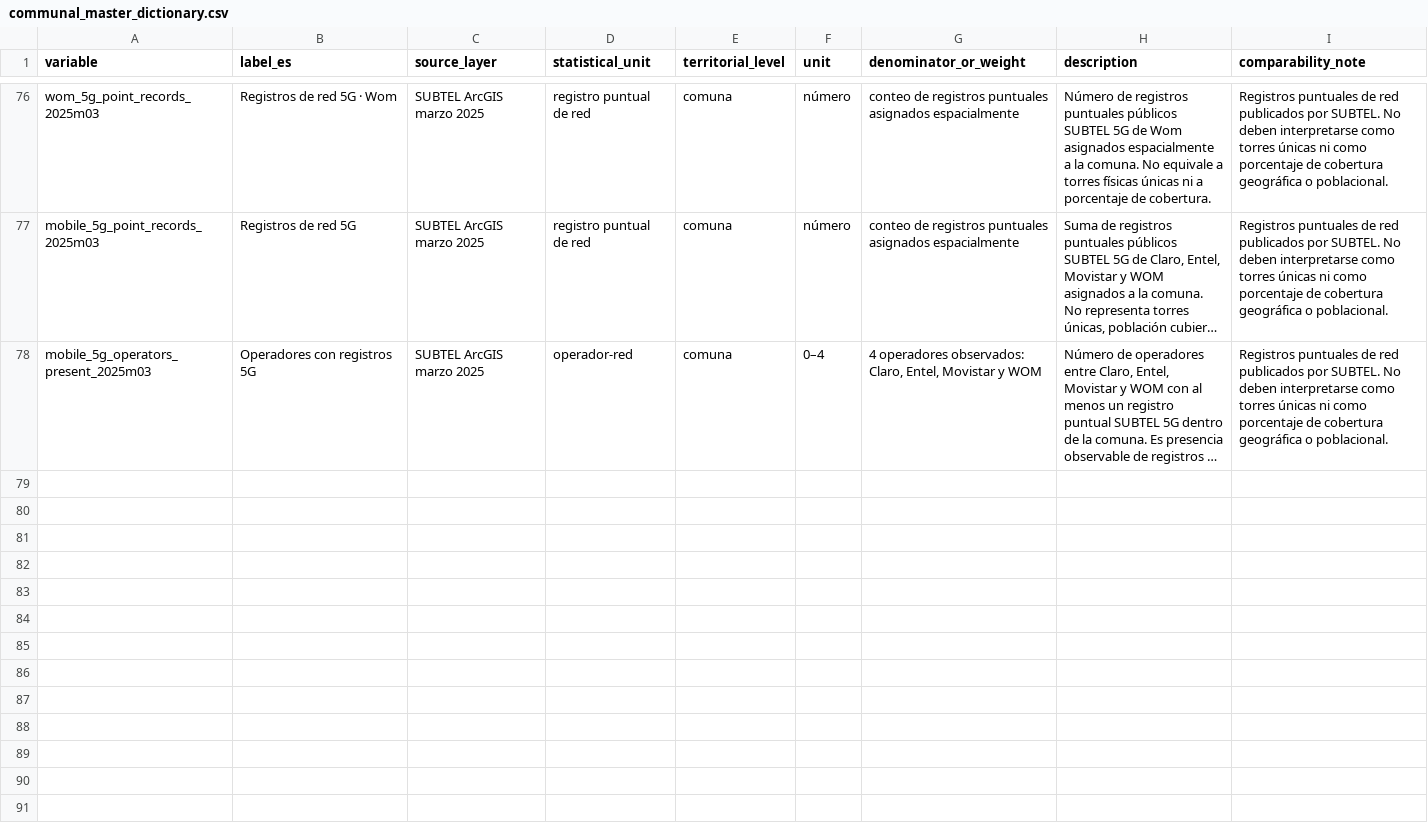
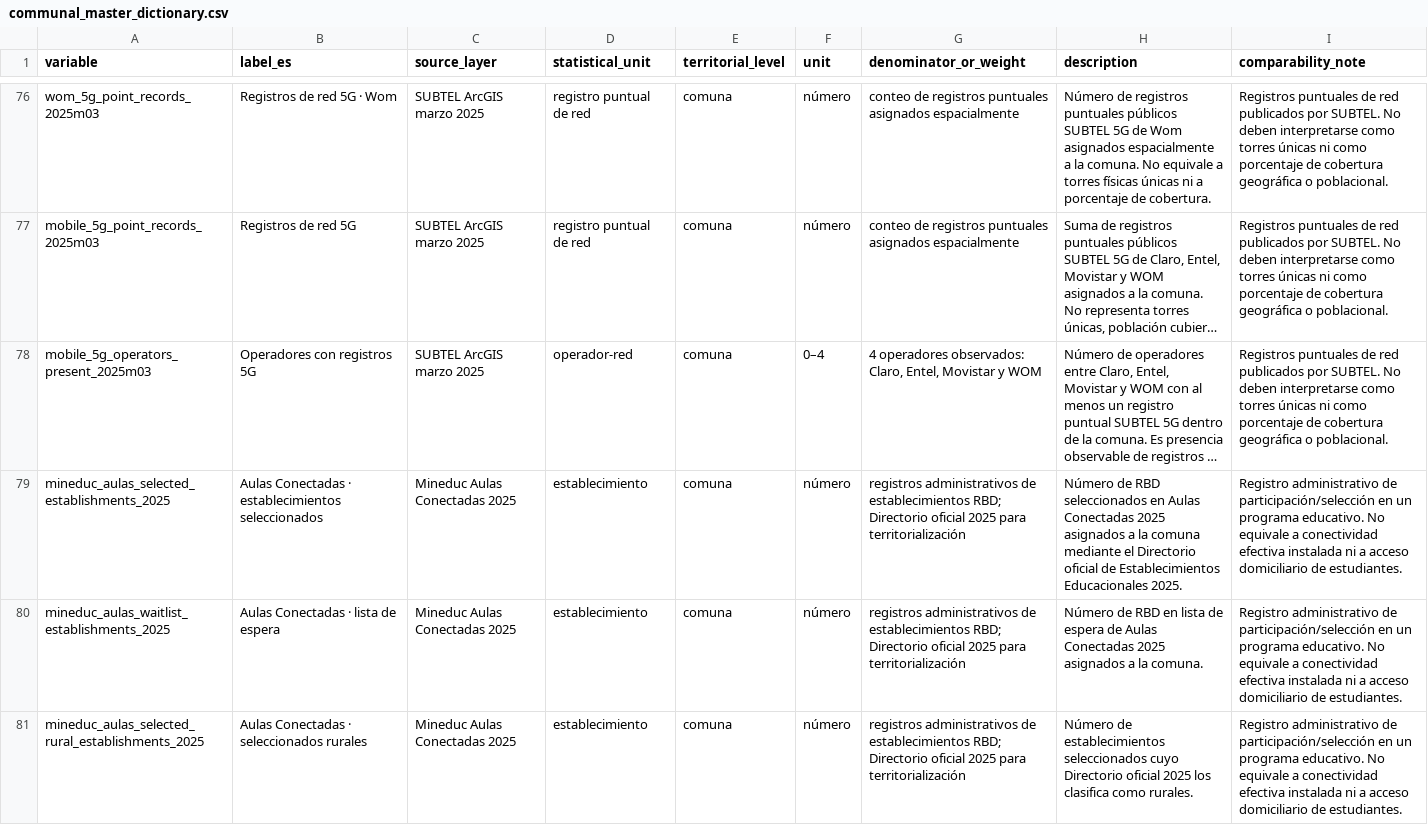
Before and after one commit to selguetagodoy/Chile-Digital-Inclusion, a CSV file: data/metadata/communal_master_dictionary.csv, drawn as a sheet; only a part is shown, gaps mark what is left out; long unchanged cells end in …; the diff covers the shown part only; the diff names each change by its address in the sheet, - before the commit and + after, or states it on an @@ line.

```diff
--- a/data/metadata/communal_master_dictionary.csv
+++ b/data/metadata/communal_master_dictionary.csv
+row 79: mineduc_aulas_selected_establishments_2025 | Aulas Conectadas · establecimientos seleccionados | Mineduc Aulas Conectadas 2025 | establecimiento | comuna | número | registros administrativos de establecimientos RBD; Directorio oficial 2025 para territorialización | Número de RBD seleccionados en Aulas Conectadas 2025 asignados a la comuna mediante el Directorio oficial de Establecimientos Educacionales 2025. | Registro administrativo de participación/selección en un programa educativo. No equivale a conectividad efectiva instalada ni a acceso domiciliario de estudiantes.
+row 80: mineduc_aulas_waitlist_establishments_2025 | Aulas Conectadas · lista de espera | Mineduc Aulas Conectadas 2025 | establecimiento | comuna | número | registros administrativos de establecimientos RBD; Directorio oficial 2025 para territorialización | Número de RBD en lista de espera de Aulas Conectadas 2025 asignados a la comuna. | Registro administrativo de participación/selección en un programa educativo. No equivale a conectividad efectiva instalada ni a acceso domiciliario de estudiantes.
+row 81: mineduc_aulas_selected_rural_establishments_2025 | Aulas Conectadas · seleccionados rurales | Mineduc Aulas Conectadas 2025 | establecimiento | comuna | número | registros administrativos de establecimientos RBD; Directorio oficial 2025 para territorialización | Número de establecimientos seleccionados cuyo Directorio oficial 2025 los clasifica como rurales. | Registro administrativo de participación/selección en un programa educativo. No equivale a conectividad efectiva instalada ni a acceso domiciliario de estudiantes.
```
Also changed, not shown: 2 added rows elsewhere in this file, data/communal_master/chile_digital_inclusion_communes_2026_integrated.csv, 1 other file.
